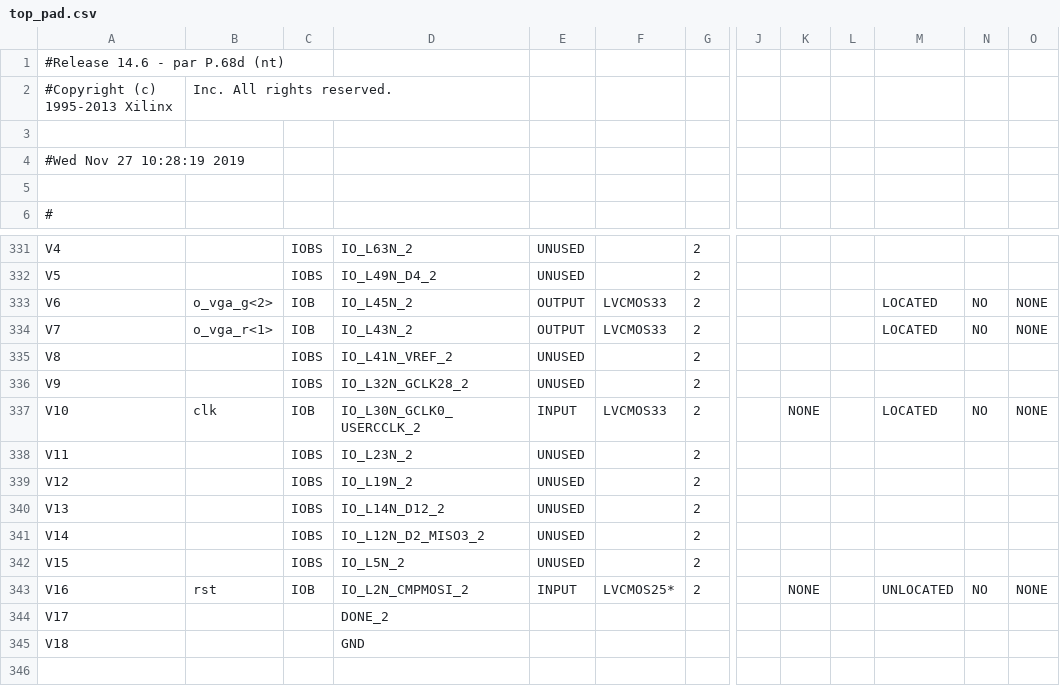
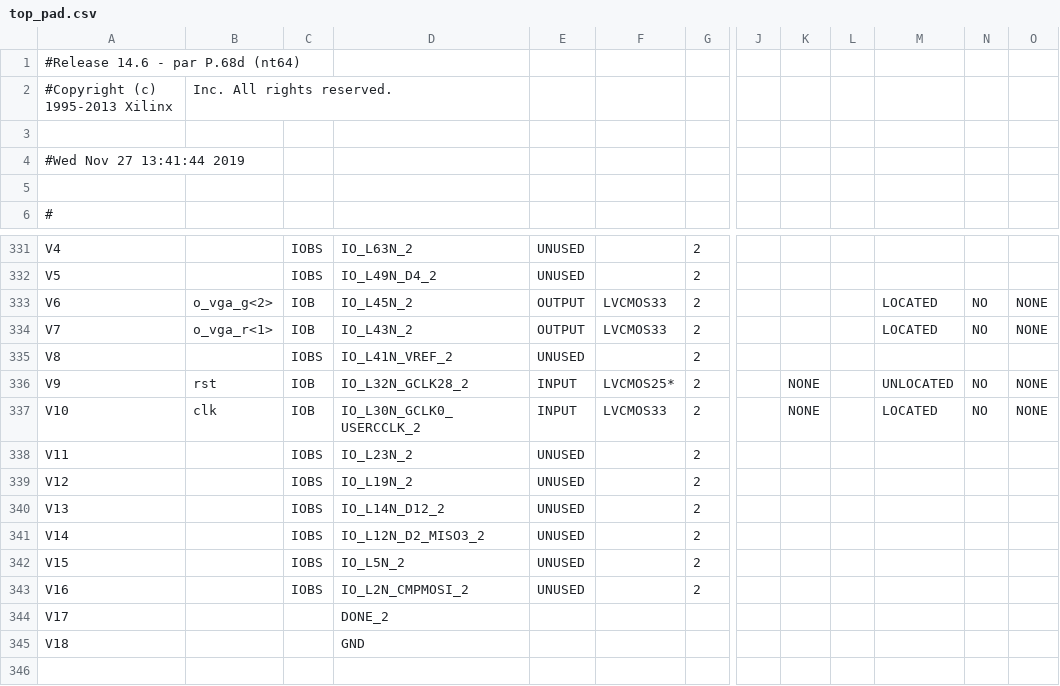
Before and after one commit to aaronyoo/cs-m152a, a CSV file: lab_4/DDR/top_pad.csv, drawn as a sheet; only a part is shown, gaps mark what is left out; the diff names each change by its address in the sheet, - before the commit and + after, or states it on an @@ line.

```diff
--- a/lab_4/DDR/top_pad.csv
+++ b/lab_4/DDR/top_pad.csv
-A1: #Release 14.6 - par P.68d (nt)
+A1: #Release 14.6 - par P.68d (nt64)
-A4: #Wed Nov 27 10:28:19 2019
+A4: #Wed Nov 27 13:41:44 2019
-B336: (empty)
+B336: rst
-C336: IOBS
+C336: IOB
-E336: UNUSED
+E336: INPUT
-F336: (empty)
+F336: LVCMOS25*
-K336: (empty)
+K336: NONE
-M336: (empty)
+M336: UNLOCATED
-N336: (empty)
+N336: NO
-O336: (empty)
+O336: NONE
-B343: rst
+B343: (empty)
-C343: IOB
+C343: IOBS
-E343: INPUT
+E343: UNUSED
-F343: LVCMOS25*
+F343: (empty)
-K343: NONE
+K343: (empty)
-M343: UNLOCATED
+M343: (empty)
-N343: NO
+N343: (empty)
-O343: NONE
+O343: (empty)
```
Also changed, not shown: 43 other files.
